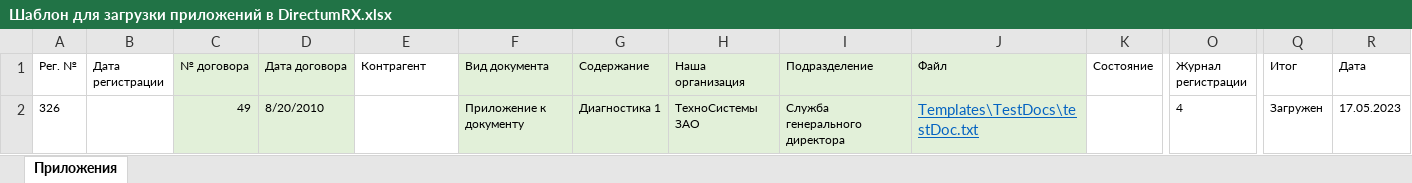
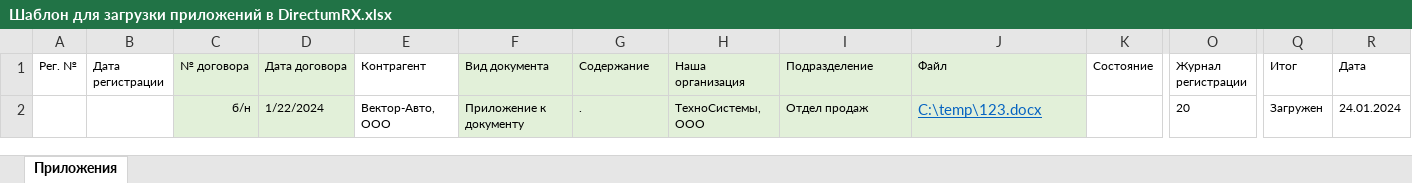
Before and after one commit to prokhor-spodobaev/rx-util-importdata-net-core_test1, an Excel workbook: Template/Шаблон для загрузки приложений в DirectumRX.xlsx, sheet Приложения, drawn as a sheet; only a part is shown, gaps mark what is left out; values as stored, in another font and other column widths than the file's, no borders; removed rows and columns are numbered as before the commit, all else as after; rows hold the shown columns only; the diff names each change by its address in the sheet, - before the commit and + after, or states it on an @@ line.

```diff
--- a/Template/Шаблон для загрузки приложений в DirectumRX.xlsx (sheet Приложения)
+++ b/Template/Шаблон для загрузки приложений в DirectumRX.xlsx (sheet Приложения)
-row 2: 326 |  | 49 | 8/20/2010 |  | Приложение к документу | Диагностика 1 | ТехноСистемы ЗАО | Служба генерального директора | Templates\TestDocs\testDoc.txt |  | 4 | Загружен | 17.05.2023
+row 2:  |  | б/н | 1/22/2024 | Вектор-Авто, ООО | Приложение к документу | . | ТехноСистемы, ООО | Отдел продаж | C:\temp\123.docx |  | 20 | Загружен | 24.01.2024
```
Also changed, not shown: 1 other file.
